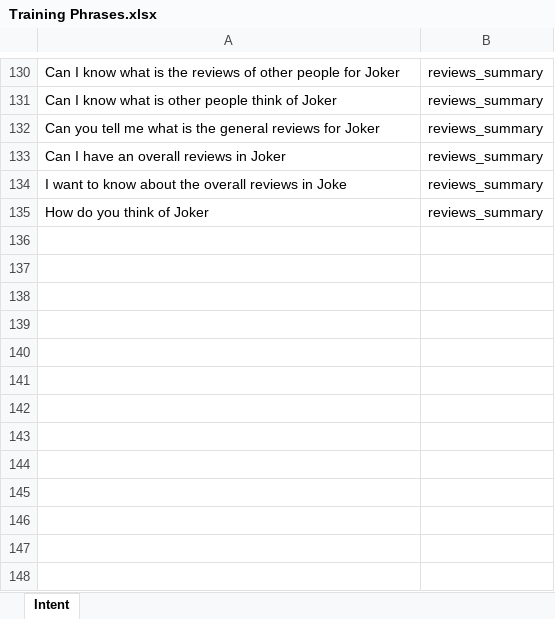
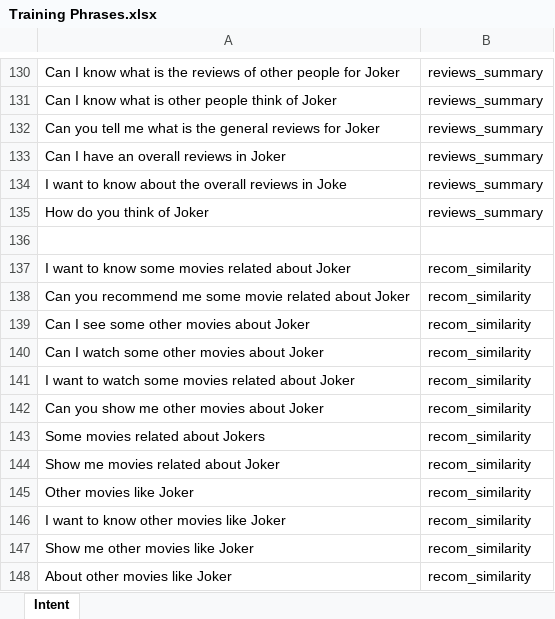
Before and after one commit to moka11moka/movie_chatbot, an Excel workbook: src/Training Phrases.xlsx, sheet Intent, drawn as a sheet; only a part is shown, gaps mark what is left out; values as stored, in another font and other column widths than the file's, no borders; the diff names each change by its address in the sheet, - before the commit and + after, or states it on an @@ line.

Commit message:
Modify Similarity

```diff
--- a/src/Training Phrases.xlsx (sheet Intent)
+++ b/src/Training Phrases.xlsx (sheet Intent)
+row 136: (empty)
+row 137: I want to know some movies related about Joker | recom_similarity
+row 138: Can you recommend me some movie related about Joker | recom_similarity
+row 139: Can I see some other movies about Joker | recom_similarity
+row 140: Can I watch some other movies about Joker | recom_similarity
+row 141: I want to watch some movies related about Joker | recom_similarity
+row 142: Can you show me other movies about Joker | recom_similarity
+row 143: Some movies related about Jokers | recom_similarity
+row 144: Show me movies related about Joker | recom_similarity
+row 145: Other movies like Joker | recom_similarity
+row 146: I want to know other movies like Joker | recom_similarity
+row 147: Show me other movies like Joker | recom_similarity
+row 148: About other movies like Joker | recom_similarity
```
Also changed, not shown: 5 other files.
